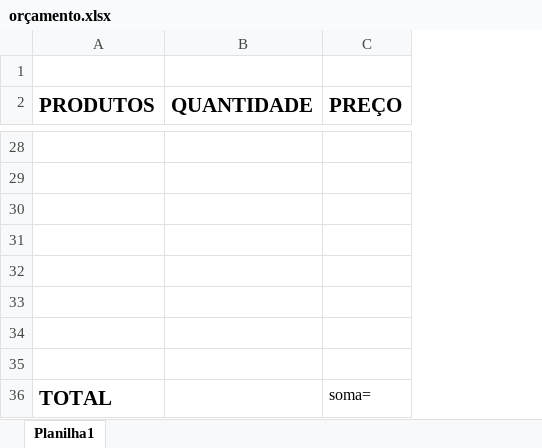
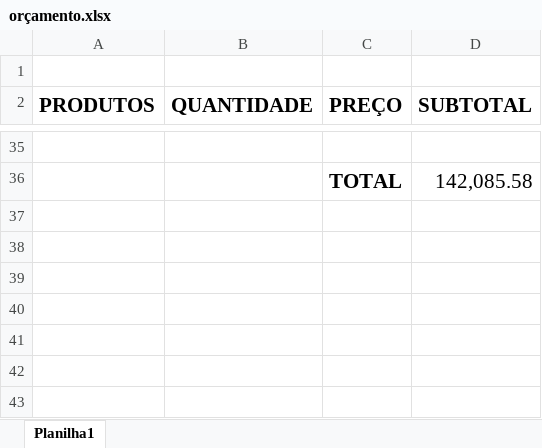
Before and after one commit to JaqueJak/SENAI-2024, an Excel workbook: HARE/aula 4/orçamento.xlsx, sheet Planilha1, drawn as a sheet; only a part is shown, gaps mark what is left out; values as stored, in another font and other column widths than the file's, no borders; removed rows and columns are numbered as before the commit, all else as after; the diff covers the shown part only; the diff names each change by its address in the sheet, - before the commit and + after, or states it on an @@ line.

```diff
--- a/HARE/aula 4/orçamento.xlsx (sheet Planilha1)
+++ b/HARE/aula 4/orçamento.xlsx (sheet Planilha1)
+column D (SUBTOTAL), row 36: 142,085.58
-row 36: (empty)
+row 36:  |  | TOTAL | 142,085.58
-row 30: (empty)
-row 31: (empty)
-row 32: (empty)
-row 33: (empty)
-row 34: (empty)
-row 35: (empty)
-row 36: TOTAL |  | soma=
```
Also changed, not shown: 18 added rows, 11 removed rows and 1 edited cell elsewhere in this sheet, 5 other files.
